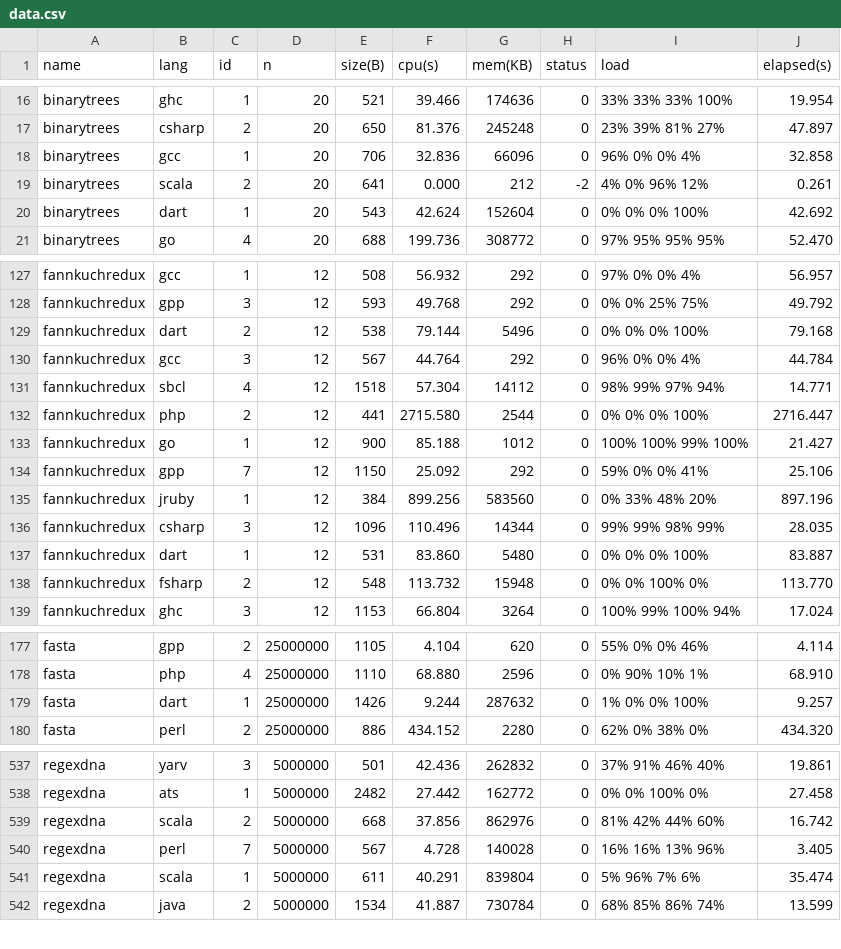
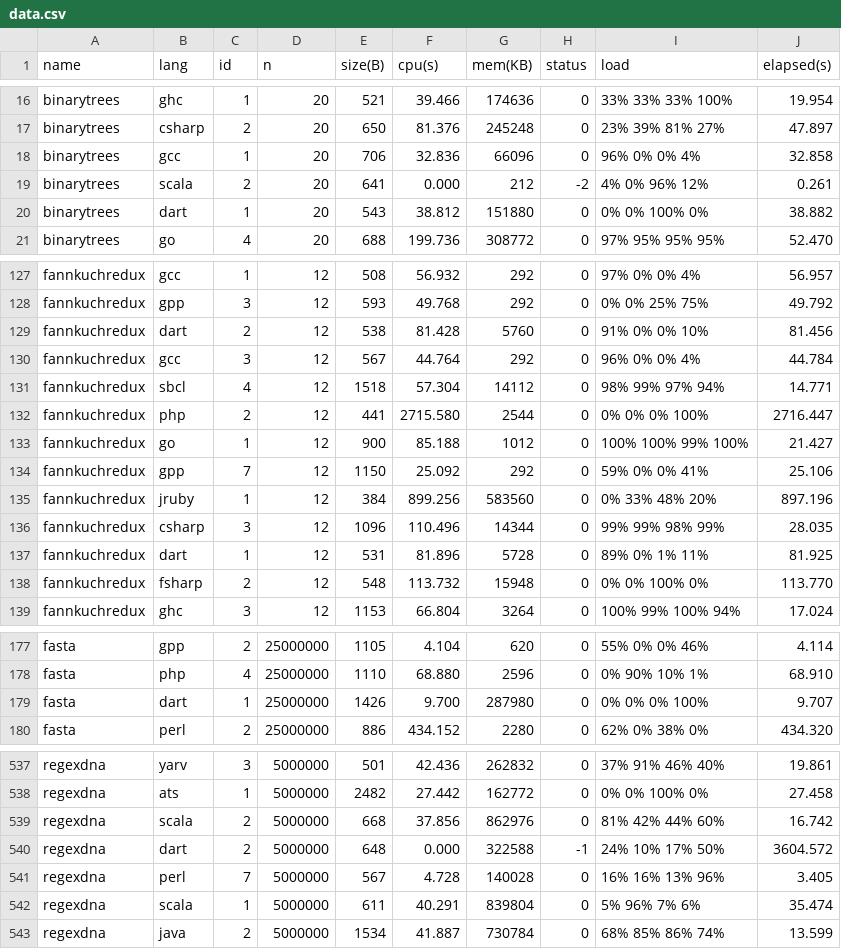
Before and after one commit to Dundee/benchmarksgame, a CSV file: website/websites/u32q/data/data.csv, drawn as a sheet; only a part is shown, gaps mark what is left out; the diff covers the shown part only.

```diff
--- a/website/websites/u32q/data/data.csv
+++ b/website/websites/u32q/data/data.csv
@@ -19,3 +19,3 @@ binarytrees,gcc,1,20,706,32.836,66096,0,96% 0% 0% 4%,32.858
 binarytrees,scala,2,20,641,0.000,212,-2,4% 0% 96% 12%,0.261
-binarytrees,dart,1,20,543,42.624,152604,0,0% 0% 0% 100%,42.692
+binarytrees,dart,1,20,543,38.812,151880,0,0% 0% 100% 0%,38.882
 binarytrees,go,4,20,688,199.736,308772,0,97% 95% 95% 95%,52.470
@@ -128,3 +128,3 @@ fannkuchredux,gcc,1,12,508,56.932,292,0,97% 0% 0% 4%,56.957
 fannkuchredux,gpp,3,12,593,49.768,292,0,0% 0% 25% 75%,49.792
-fannkuchredux,dart,2,12,538,79.144,5496,0,0% 0% 0% 100%,79.168
+fannkuchredux,dart,2,12,538,81.428,5760,0,91% 0% 0% 10%,81.456
 fannkuchredux,gcc,3,12,567,44.764,292,0,96% 0% 0% 4%,44.784
@@ -136,3 +136,3 @@ fannkuchredux,jruby,1,12,384,899.256,583560,0,0% 33% 48% 20%,897.196
 fannkuchredux,csharp,3,12,1096,110.496,14344,0,99% 99% 98% 99%,28.035
-fannkuchredux,dart,1,12,531,83.860,5480,0,0% 0% 0% 100%,83.887
+fannkuchredux,dart,1,12,531,81.896,5728,0,89% 0% 1% 11%,81.925
 fannkuchredux,fsharp,2,12,548,113.732,15948,0,0% 0% 100% 0%,113.770
@@ -178,3 +178,3 @@ fasta,gpp,2,25000000,1105,4.104,620,0,55% 0% 0% 46%,4.114
 fasta,php,4,25000000,1110,68.880,2596,0,0% 90% 10% 1%,68.910
-fasta,dart,1,25000000,1426,9.244,287632,0,1% 0% 0% 100%,9.257
+fasta,dart,1,25000000,1426,9.700,287980,0,0% 0% 0% 100%,9.707
 fasta,perl,2,25000000,886,434.152,2280,0,62% 0% 38% 0%,434.320
@@ -539,2 +539,3 @@ regexdna,ats,1,5000000,2482,27.442,162772,0,0% 0% 100% 0%,27.458
 regexdna,scala,2,5000000,668,37.856,862976,0,81% 42% 44% 60%,16.742
+regexdna,dart,2,5000000,648,0.000,322588,-1,24% 10% 17% 50%,3604.572
 regexdna,perl,7,5000000,567,4.728,140028,0,16% 16% 13% 96%,3.405
```
Also changed, not shown: 35 edited cells elsewhere in this file, website/websites/u32/data/data.csv, website/websites/u32/data/ndata.csv, 31 other files.
